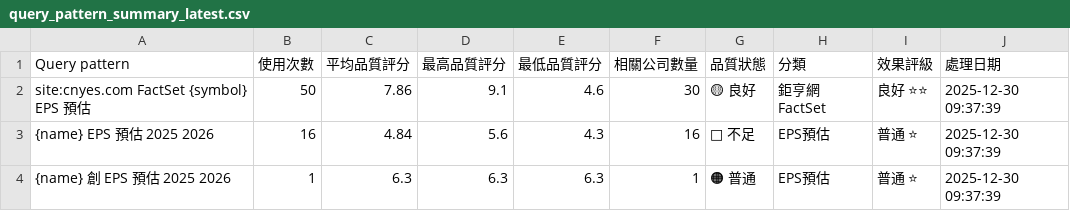
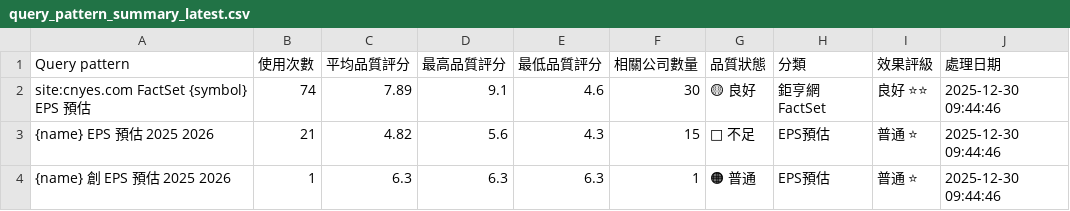
Before and after one commit to wenchiehlee/GoogleSearch, a CSV file: data/reports/query_pattern_summary_latest.csv, drawn as a sheet.

```diff
--- a/data/reports/query_pattern_summary_latest.csv
+++ b/data/reports/query_pattern_summary_latest.csv
@@ -1,4 +1,4 @@
 Query pattern,使用次數,平均品質評分,最高品質評分,最低品質評分,相關公司數量,品質狀態,分類,效果評級,處理日期
-site:cnyes.com FactSet {symbol} EPS 預估,50,7.86,9.1,4.6,30,🟡 良好,鉅亨網FactSet,良好 ⭐⭐,2025-12-30 09:37:39
-{name} EPS 預估 2025 2026,16,4.84,5.6,4.3,16,🔴 不足,EPS預估,普通 ⭐,2025-12-30 09:37:39
-{name} 創 EPS 預估 2025 2026,1,6.3,6.3,6.3,1,🟠 普通,EPS預估,普通 ⭐,2025-12-30 09:37:39
+site:cnyes.com FactSet {symbol} EPS 預估,74,7.89,9.1,4.6,30,🟡 良好,鉅亨網FactSet,良好 ⭐⭐,2025-12-30 09:44:46
+{name} EPS 預估 2025 2026,21,4.82,5.6,4.3,15,🔴 不足,EPS預估,普通 ⭐,2025-12-30 09:44:46
+{name} 創 EPS 預估 2025 2026,1,6.3,6.3,6.3,1,🟠 普通,EPS預估,普通 ⭐,2025-12-30 09:44:46
```
Also changed, not shown: data/processed/portfolio_summary.csv, data/reports/portfolio_summary_latest.csv, 6 other files.
